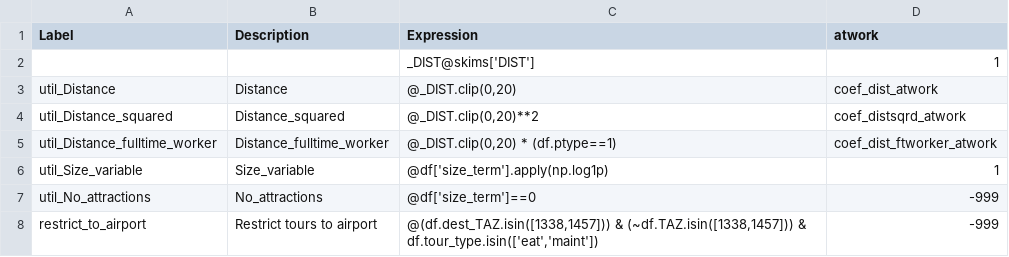
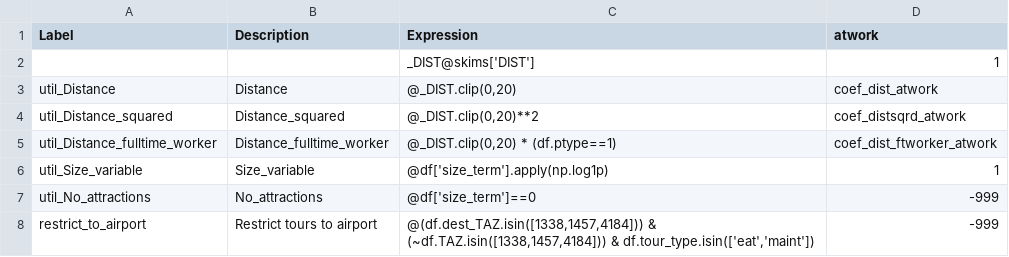
Before and after one commit to SANDAG/ABM, a CSV file: src/asim/configs/resident/atwork_subtour_destination_sample.csv, drawn as a sheet.

Commit message:
fixes for updating NM trips to CBX terminal TAZ in resident, cross border and visitor models

```diff
--- a/src/asim/configs/resident/atwork_subtour_destination_sample.csv
+++ b/src/asim/configs/resident/atwork_subtour_destination_sample.csv
@@ -7,2 +7,2 @@ util_Size_variable,Size_variable,@df['size_term'].apply(np.log1p),1
 util_No_attractions,No_attractions,@df['size_term']==0,-999
-restrict_to_airport,Restrict tours to airport,"@(df.dest_TAZ.isin([1338,1457])) & (~df.TAZ.isin([1338,1457])) & df.tour_type.isin(['eat','maint'])",-999
+restrict_to_airport,Restrict tours to airport,"@(df.dest_TAZ.isin([1338,1457,4184])) & (~df.TAZ.isin([1338,1457,4184])) & df.tour_type.isin(['eat','maint'])",-999
```
Also changed, not shown: src/asim/configs/crossborder/tour_od_choice_sample.csv, src/asim/configs/crossborder/trip_destination_sample.csv, 4 other files.
